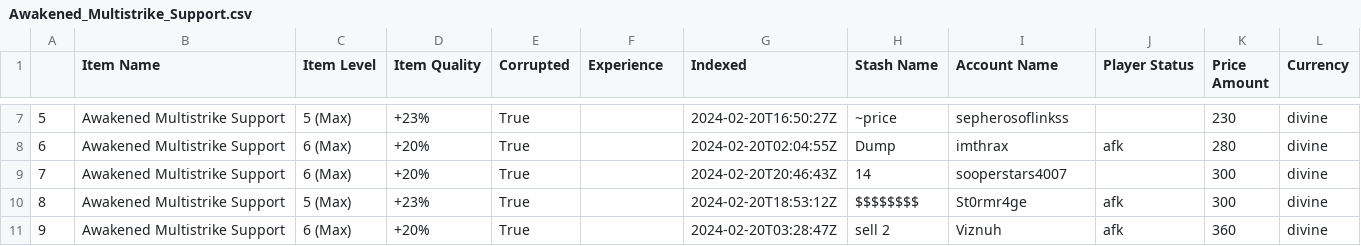
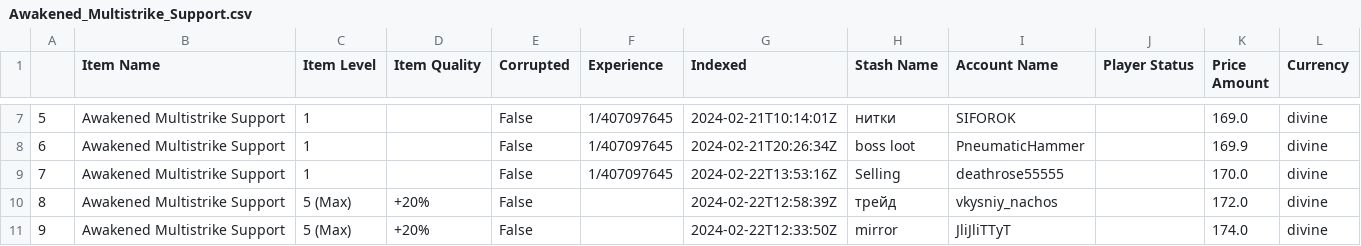
Before and after one commit to DixieSquad/weary-traveler, a CSV file: poe_trade_fetch/Awakened_Multistrike_Support.csv, drawn as a sheet; only a part is shown, gaps mark what is left out; the diff covers the shown part only.

```diff
--- a/poe_trade_fetch/Awakened_Multistrike_Support.csv
+++ b/poe_trade_fetch/Awakened_Multistrike_Support.csv
@@ -7,5 +7,5 @@
-5,Awakened Multistrike Support,5 (Max),+23%,True,,2024-02-20T16:50:27Z,~price,sepherosoflinkss,,230,divine
-6,Awakened Multistrike Support,6 (Max),+20%,True,,2024-02-20T02:04:55Z,Dump ,imthrax,afk,280,divine
-7,Awakened Multistrike Support,6 (Max),+20%,True,,2024-02-20T20:46:43Z,14,sooperstars4007,,300,divine
-8,Awakened Multistrike Support,5 (Max),+23%,True,,2024-02-20T18:53:12Z,$$$$$$$$,St0rmr4ge,afk,300,divine
-9,Awakened Multistrike Support,6 (Max),+20%,True,,2024-02-20T03:28:47Z,sell 2,Viznuh,afk,360,divine
+5,Awakened Multistrike Support,1,,False,1/407097645,2024-02-21T10:14:01Z,нитки,SIFOROK,,169.0,divine
+6,Awakened Multistrike Support,1,,False,1/407097645,2024-02-21T20:26:34Z,boss loot,PneumaticHammer,,169.9,divine
+7,Awakened Multistrike Support,1,,False,1/407097645,2024-02-22T13:53:16Z,Selling,deathrose55555,,170.0,divine
+8,Awakened Multistrike Support,5 (Max),+20%,False,,2024-02-22T12:58:39Z,трейд,vkysniy_nachos,,172.0,divine
+9,Awakened Multistrike Support,5 (Max),+20%,False,,2024-02-22T12:33:50Z,mirror,JliJliTTyT,,174.0,divine
```
Also changed, not shown: 38 edited cells elsewhere in this file, poe_trade_fetch/Awakened_Spell_Echo_Support.csv, 2 other files.
